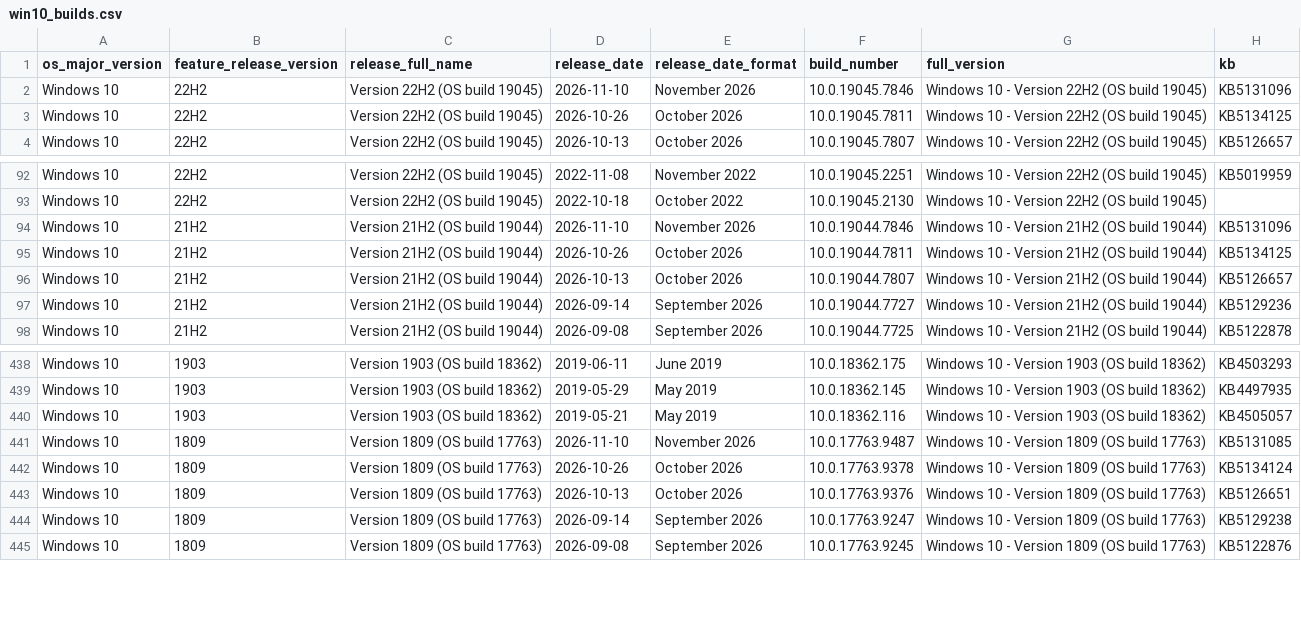
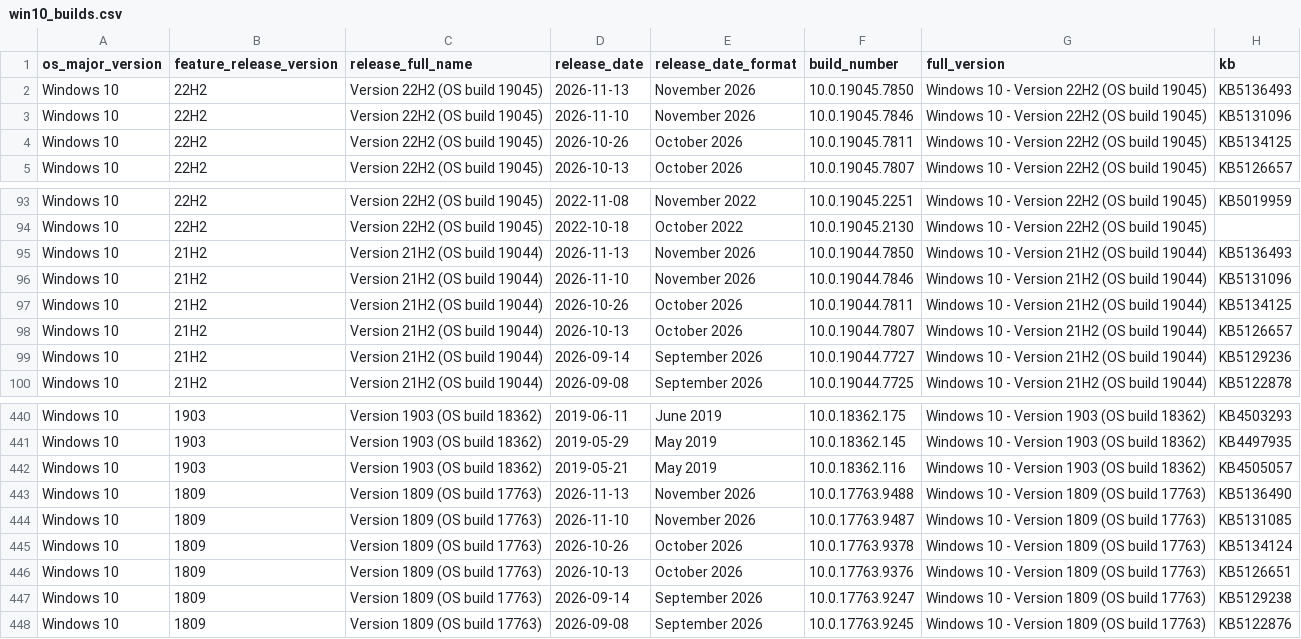
Before and after one commit to Clemv95/Windows-Update-CSV-Scraper, a CSV file: win10_builds.csv, drawn as a sheet; only a part is shown, gaps mark what is left out; the diff names each change by its address in the sheet, - before the commit and + after, or states it on an @@ line.

```diff
--- a/win10_builds.csv
+++ b/win10_builds.csv
+row 2: Windows 10 | 22H2 | Version 22H2 (OS build 19045) | 2026-11-13 | November 2026 | 10.0.19045.7850 | Windows 10 - Version 22H2 (OS build 19045) | KB5136493
+row 95: Windows 10 | 21H2 | Version 21H2 (OS build 19044) | 2026-11-13 | November 2026 | 10.0.19044.7850 | Windows 10 - Version 21H2 (OS build 19044) | KB5136493
+row 443: Windows 10 | 1809 | Version 1809 (OS build 17763) | 2026-11-13 | November 2026 | 10.0.17763.9488 | Windows 10 - Version 1809 (OS build 17763) | KB5136490
```
